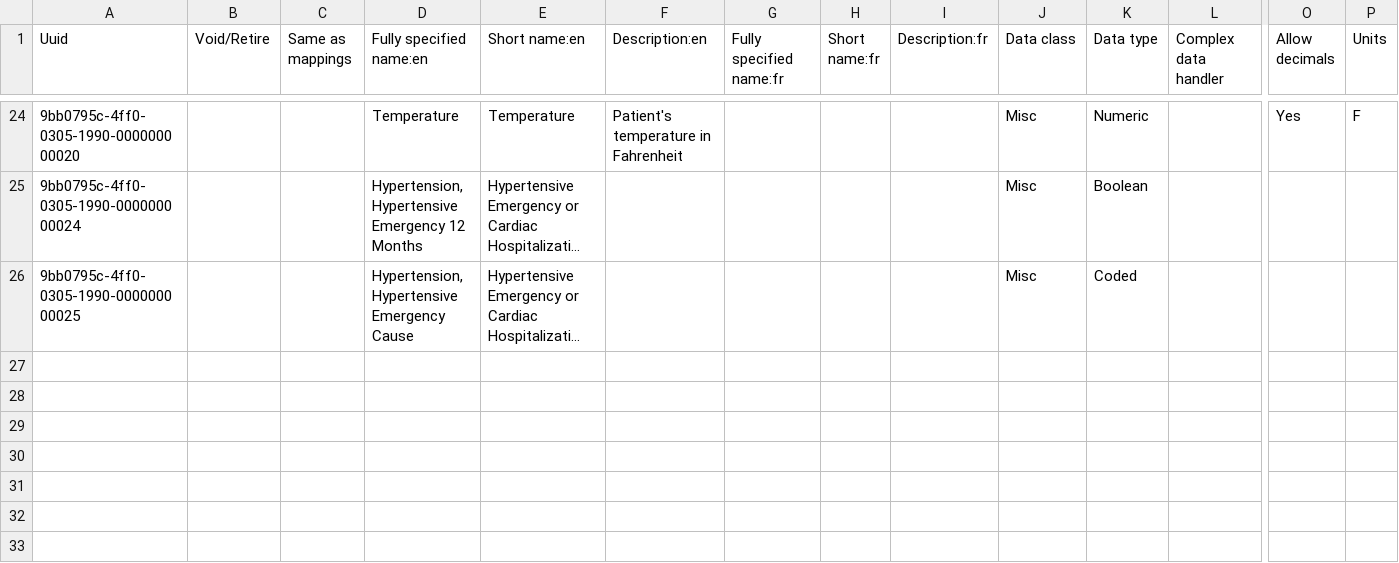
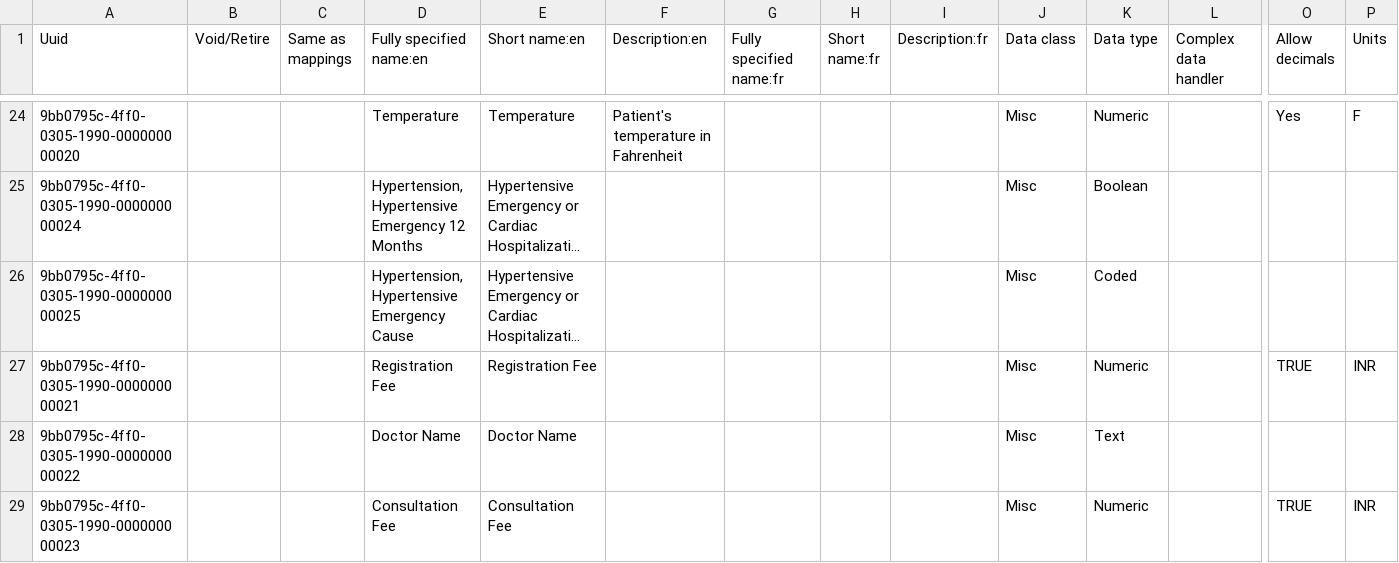
Before and after one commit to Bahmni/clinic-config, a CSV file: masterdata/configuration/concepts/defaultFormConcepts.csv, drawn as a sheet; only a part is shown, gaps mark what is left out; long unchanged cells end in …; rows hold the shown columns only; the diff names each change by its address in the sheet, - before the commit and + after, or states it on an @@ line.

Commit message:
BAH-1717 | Created registration second page form (#73)
* Updated to use form2 forms
* Update notes for regisration concepts
* removed save event from Registration

Co-authored-by: deepthi-m <deepthi.mantena@thoughtworks.com>
Co-authored-by: manimaarans <manimaaran@beehyv.com>
Co-authored-by: Soorya Kumaran C <sooryakumaran.c@thoughtworks.com>

```diff
--- a/masterdata/configuration/concepts/defaultFormConcepts.csv
+++ b/masterdata/configuration/concepts/defaultFormConcepts.csv
+row 27: 9bb0795c-4ff0-0305-1990-000000000021 |  |  | Registration Fee | Registration Fee |  |  |  |  | Misc | Numeric |  | TRUE | INR
+row 28: 9bb0795c-4ff0-0305-1990-000000000022 |  |  | Doctor Name | Doctor Name |  |  |  |  | Misc | Text
+row 29: 9bb0795c-4ff0-0305-1990-000000000023 |  |  | Consultation Fee | Consultation Fee |  |  |  |  | Misc | Numeric |  | TRUE | INR
```
Also changed, not shown: 3 other files.
